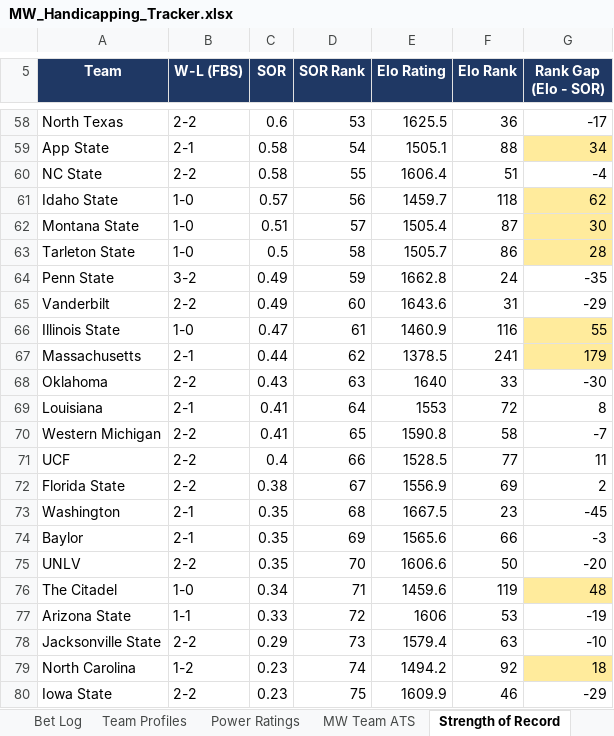
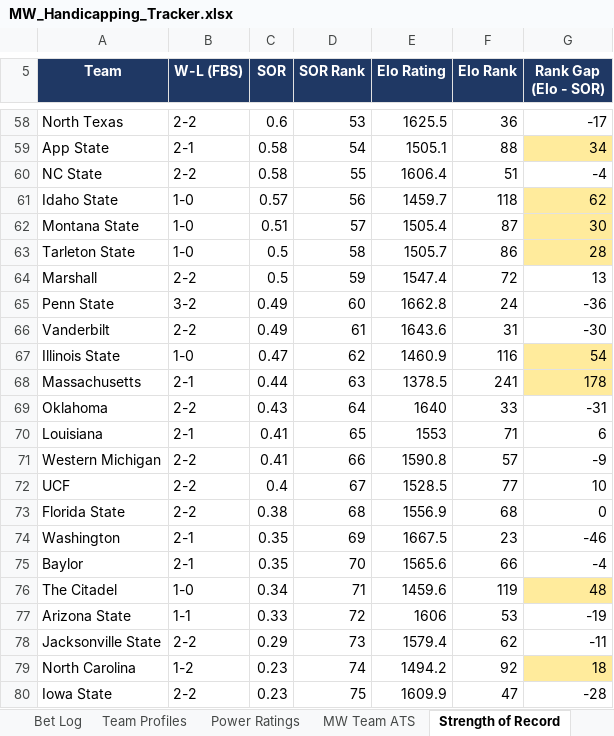
Before and after one commit to colea223/mdubcapping, an Excel workbook: excel/MW_Handicapping_Tracker.xlsx, sheet Strength of Record, drawn as a sheet; only a part is shown, gaps mark what is left out; values as stored, in another font and other column widths than the file's, no borders; removed rows and columns are numbered as before the commit, all else as after; the diff covers the shown part only; the diff names each change by its address in the sheet, - before the commit and + after, or states it on an @@ line.

```diff
--- a/excel/MW_Handicapping_Tracker.xlsx (sheet Strength of Record)
+++ b/excel/MW_Handicapping_Tracker.xlsx (sheet Strength of Record)
+row 64: Marshall | 2-2 | 0.5 | 59 | 1547.4 | 72 | 13
-D65 (SOR Rank): 59
+D65 (SOR Rank): 60
-G65 (Rank Gap (Elo - SOR)): -35
+G65 (Rank Gap (Elo - SOR)): -36
-D66 (SOR Rank): 60
+D66 (SOR Rank): 61
-G66 (Rank Gap (Elo - SOR)): -29
+G66 (Rank Gap (Elo - SOR)): -30
-D67 (SOR Rank): 61
+D67 (SOR Rank): 62
-G67 (Rank Gap (Elo - SOR)): 55
+G67 (Rank Gap (Elo - SOR)): 54
-D68 (SOR Rank): 62
+D68 (SOR Rank): 63
-G68 (Rank Gap (Elo - SOR)): 179
+G68 (Rank Gap (Elo - SOR)): 178
-D69 (SOR Rank): 63
+D69 (SOR Rank): 64
-G69 (Rank Gap (Elo - SOR)): -30
+G69 (Rank Gap (Elo - SOR)): -31
-D70 (SOR Rank): 64
+D70 (SOR Rank): 65
-F70 (Elo Rank): 72
+F70 (Elo Rank): 71
-G70 (Rank Gap (Elo - SOR)): 8
+G70 (Rank Gap (Elo - SOR)): 6
-D71 (SOR Rank): 65
+D71 (SOR Rank): 66
-F71 (Elo Rank): 58
+F71 (Elo Rank): 57
-G71 (Rank Gap (Elo - SOR)): -7
+G71 (Rank Gap (Elo - SOR)): -9
-D72 (SOR Rank): 66
+D72 (SOR Rank): 67
-G72 (Rank Gap (Elo - SOR)): 11
+G72 (Rank Gap (Elo - SOR)): 10
-D73 (SOR Rank): 67
+D73 (SOR Rank): 68
-F73 (Elo Rank): 69
+F73 (Elo Rank): 68
-G73 (Rank Gap (Elo - SOR)): 2
+G73 (Rank Gap (Elo - SOR)): 0
-D74 (SOR Rank): 68
+D74 (SOR Rank): 69
-G74 (Rank Gap (Elo - SOR)): -45
+G74 (Rank Gap (Elo - SOR)): -46
-D75 (SOR Rank): 69
+D75 (SOR Rank): 70
-G75 (Rank Gap (Elo - SOR)): -3
+G75 (Rank Gap (Elo - SOR)): -4
-row 75: UNLV | 2-2 | 0.35 | 70 | 1606.6 | 50 | -20
-F78 (Elo Rank): 63
+F78 (Elo Rank): 62
-G78 (Rank Gap (Elo - SOR)): -10
+G78 (Rank Gap (Elo - SOR)): -11
-F80 (Elo Rank): 46
+F80 (Elo Rank): 47
-G80 (Rank Gap (Elo - SOR)): -29
+G80 (Rank Gap (Elo - SOR)): -28
```
Also changed, not shown: 5 added rows, 5 removed rows, 255 edited cells and cell formats elsewhere in this sheet, sheet Bet Log, sheet Power Ratings, sheet National Slate, sheet Weekly Slate, sheet Big Ten Slate, sheet ACC Slate, 11 more sheets, 1 other file.
